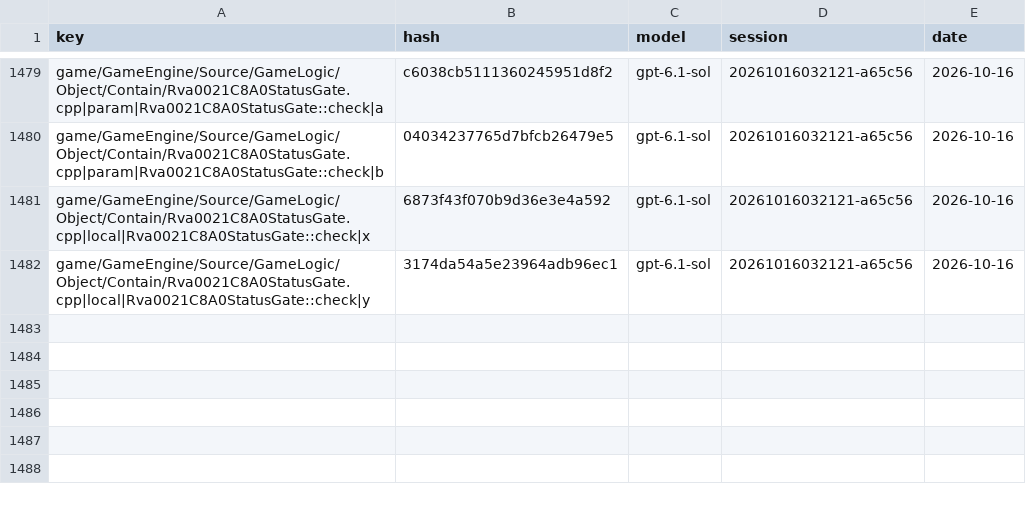
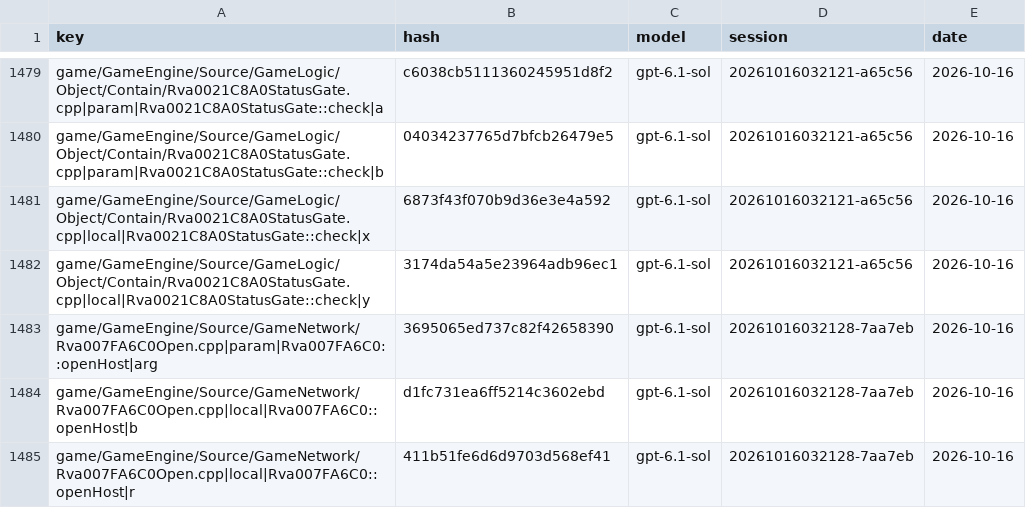
Before and after one commit to McMickey93/Open-BFME-1, a CSV file: targets/game/reverse/name_votes.csv, drawn as a sheet; only a part is shown, gaps mark what is left out.

```diff
--- a/targets/game/reverse/name_votes.csv
+++ b/targets/game/reverse/name_votes.csv
@@ -1482 +1482,4 @@ game/GameEngine/Source/GameLogic/Object/Contain/Rva0021C8A0StatusGate.cpp|local|
 game/GameEngine/Source/GameLogic/Object/Contain/Rva0021C8A0StatusGate.cpp|local|Rva0021C8A0StatusGate::check|y,3174da54a5e23964adb96ec1,gpt-6.1-sol,20261016032121-a65c56,2026-10-16
+game/GameEngine/Source/GameNetwork/Rva007FA6C0Open.cpp|param|Rva007FA6C0::openHost|arg,3695065ed737c82f42658390,gpt-6.1-sol,20261016032128-7aa7eb,2026-10-16
+game/GameEngine/Source/GameNetwork/Rva007FA6C0Open.cpp|local|Rva007FA6C0::openHost|b,d1fc731ea6ff5214c3602ebd,gpt-6.1-sol,20261016032128-7aa7eb,2026-10-16
+game/GameEngine/Source/GameNetwork/Rva007FA6C0Open.cpp|local|Rva007FA6C0::openHost|r,411b51fe6d6d9703d568ef41,gpt-6.1-sol,20261016032128-7aa7eb,2026-10-16
```
